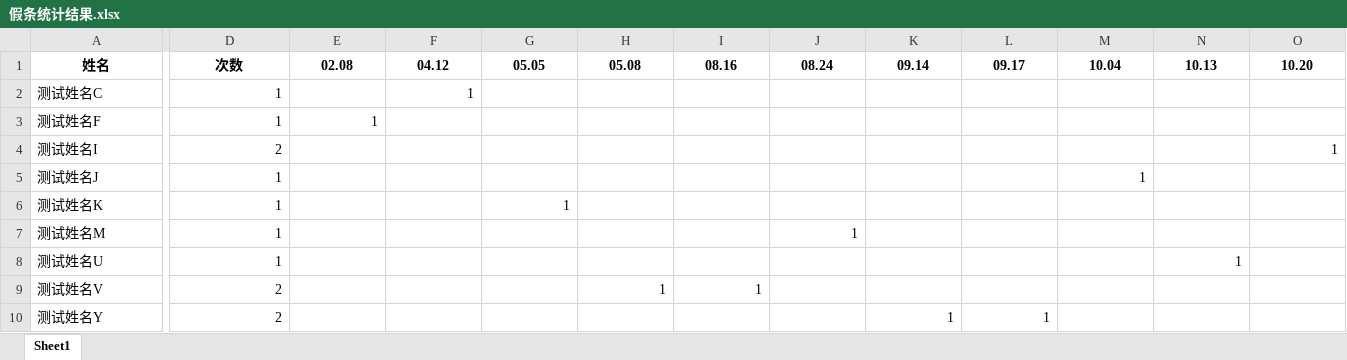
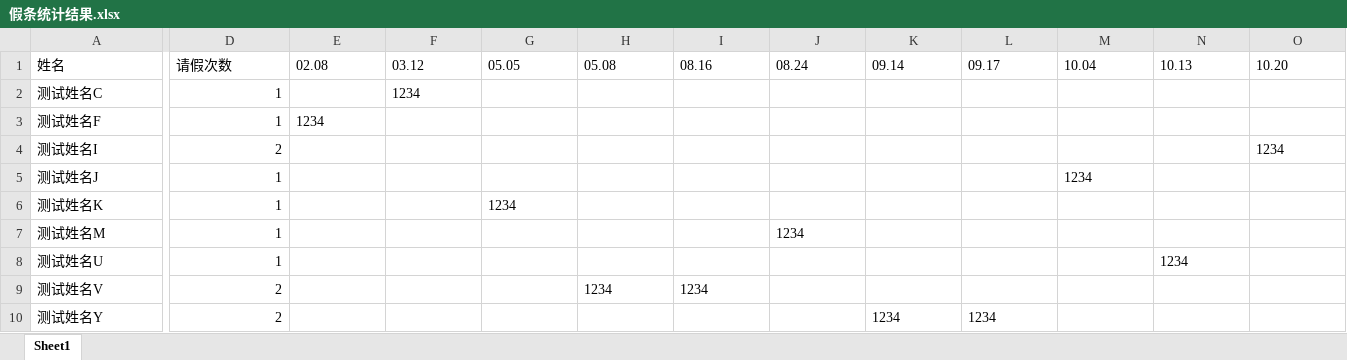
Before and after one commit to W1ndys/Image-to-Excel, an Excel workbook: 假条统计结果.xlsx, sheet Sheet1, drawn as a sheet; only a part is shown, gaps mark what is left out; values as stored, in another font and other column widths than the file's, no borders; the diff covers the shown part only; the diff names each change by its address in the sheet, - before the commit and + after, or states it on an @@ line.

```diff
--- a/假条统计结果.xlsx (sheet Sheet1)
+++ b/假条统计结果.xlsx (sheet Sheet1)
@@ A1 bold: on → off, alignment: center → left @@
-D1: 次数
+D1: 请假次数
@@ D1:O1 bold: on → off, alignment: center → left @@
-F1: 04.12
+F1: 03.12
-F2: 1
+F2: 1234
-E3: 1
+E3: 1234
-O4: 1
+O4: 1234
-M5: 1
+M5: 1234
-G6: 1
+G6: 1234
-J7: 1
+J7: 1234
-N8: 1
+N8: 1234
-H9: 1
+H9: 1234
-I9: 1
+I9: 1234
-K10: 1
+K10: 1234
-L10: 1
+L10: 1234
```
Also changed, not shown: 1 edited cell and cell formats elsewhere in this sheet, 17 other files.
